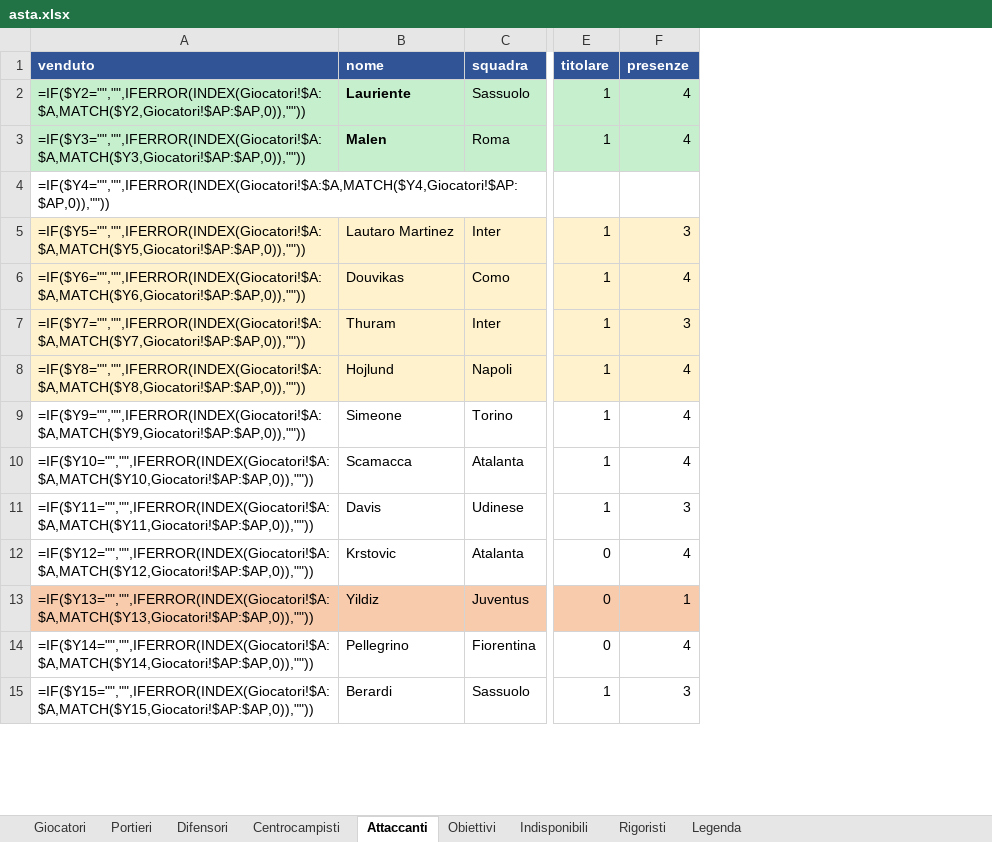
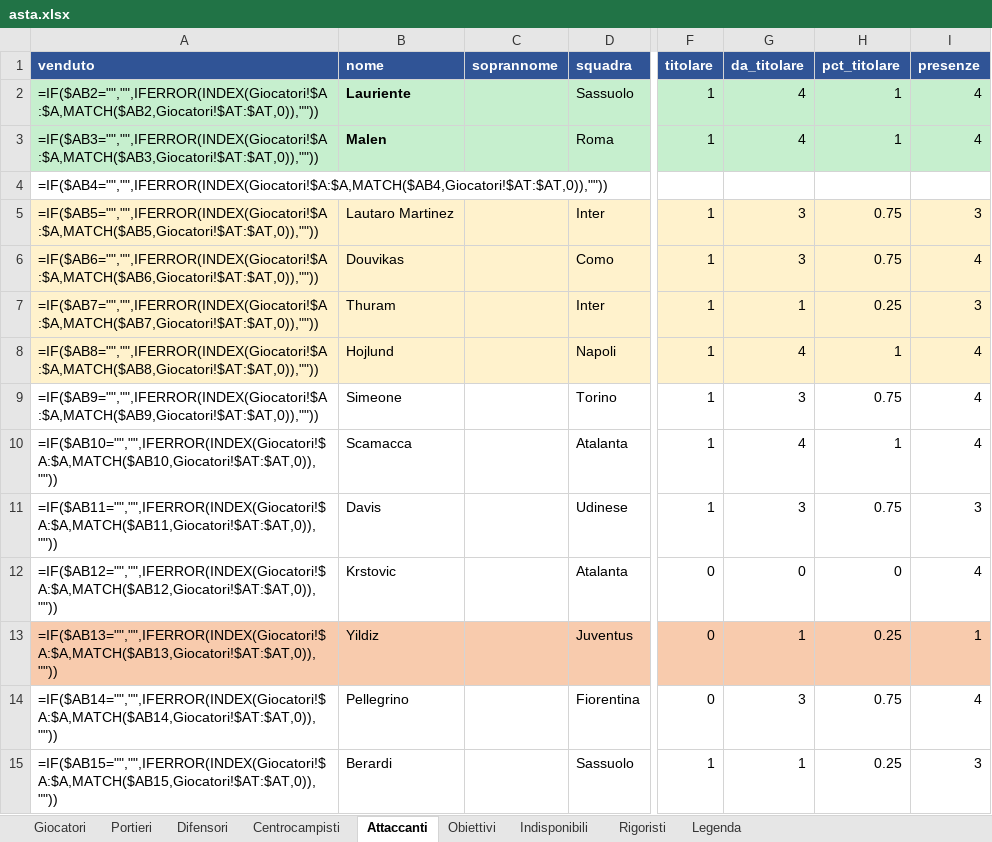
Before and after one commit to matteobaccan/FantaSkill, an Excel workbook: output/asta.xlsx, sheet Attaccanti, drawn as a sheet; only a part is shown, gaps mark what is left out; values as stored, in another font and other column widths than the file's, no borders; formulas without a stored value are shown as written; conditional formats not drawn; the diff covers the shown part only; the diff names each change by its address in the sheet, - before the commit and + after, or states it on an @@ line.

Commit message:
Titolarità dalle schede giocatore, colonne soprannome/nome completo, venduto pre-spuntato per stop lunghi

```diff
--- a/output/asta.xlsx (sheet Attaccanti)
+++ b/output/asta.xlsx (sheet Attaccanti)
+column C (soprannome), empty
+column G (da_titolare), rows 2-15: 4 | 4 |  | 3 | 3 | 1 | 4 | 3 | 4 | 3 | 0 | 1 | 3 | 1
+column H (pct_titolare), rows 2-15: 1 | 1 |  | 0.75 | 0.75 | 0.25 | 1 | 0.75 | 1 | 0.75 | 0 | 0.25 | 0.75 | 0.25
-A2 (venduto): =IF($Y2="","",IFERROR(INDEX(Giocatori!$A:$A,MATCH($Y2,Giocatori!$AP:$AP,0)),""))
+A2 (venduto): =IF($AB2="","",IFERROR(INDEX(Giocatori!$A:$A,MATCH($AB2,Giocatori!$AT:$AT,0)),""))
-A3 (venduto): =IF($Y3="","",IFERROR(INDEX(Giocatori!$A:$A,MATCH($Y3,Giocatori!$AP:$AP,0)),""))
+A3 (venduto): =IF($AB3="","",IFERROR(INDEX(Giocatori!$A:$A,MATCH($AB3,Giocatori!$AT:$AT,0)),""))
-A4 (venduto): =IF($Y4="","",IFERROR(INDEX(Giocatori!$A:$A,MATCH($Y4,Giocatori!$AP:$AP,0)),""))
+A4 (venduto): =IF($AB4="","",IFERROR(INDEX(Giocatori!$A:$A,MATCH($AB4,Giocatori!$AT:$AT,0)),""))
-A5 (venduto): =IF($Y5="","",IFERROR(INDEX(Giocatori!$A:$A,MATCH($Y5,Giocatori!$AP:$AP,0)),""))
+A5 (venduto): =IF($AB5="","",IFERROR(INDEX(Giocatori!$A:$A,MATCH($AB5,Giocatori!$AT:$AT,0)),""))
-A6 (venduto): =IF($Y6="","",IFERROR(INDEX(Giocatori!$A:$A,MATCH($Y6,Giocatori!$AP:$AP,0)),""))
+A6 (venduto): =IF($AB6="","",IFERROR(INDEX(Giocatori!$A:$A,MATCH($AB6,Giocatori!$AT:$AT,0)),""))
-A7 (venduto): =IF($Y7="","",IFERROR(INDEX(Giocatori!$A:$A,MATCH($Y7,Giocatori!$AP:$AP,0)),""))
+A7 (venduto): =IF($AB7="","",IFERROR(INDEX(Giocatori!$A:$A,MATCH($AB7,Giocatori!$AT:$AT,0)),""))
-A8 (venduto): =IF($Y8="","",IFERROR(INDEX(Giocatori!$A:$A,MATCH($Y8,Giocatori!$AP:$AP,0)),""))
+A8 (venduto): =IF($AB8="","",IFERROR(INDEX(Giocatori!$A:$A,MATCH($AB8,Giocatori!$AT:$AT,0)),""))
-A9 (venduto): =IF($Y9="","",IFERROR(INDEX(Giocatori!$A:$A,MATCH($Y9,Giocatori!$AP:$AP,0)),""))
+A9 (venduto): =IF($AB9="","",IFERROR(INDEX(Giocatori!$A:$A,MATCH($AB9,Giocatori!$AT:$AT,0)),""))
-A10 (venduto): =IF($Y10="","",IFERROR(INDEX(Giocatori!$A:$A,MATCH($Y10,Giocatori!$AP:$AP,0)),""))
+A10 (venduto): =IF($AB10="","",IFERROR(INDEX(Giocatori!$A:$A,MATCH($AB10,Giocatori!$AT:$AT,0)),""))
-A11 (venduto): =IF($Y11="","",IFERROR(INDEX(Giocatori!$A:$A,MATCH($Y11,Giocatori!$AP:$AP,0)),""))
+A11 (venduto): =IF($AB11="","",IFERROR(INDEX(Giocatori!$A:$A,MATCH($AB11,Giocatori!$AT:$AT,0)),""))
-A12 (venduto): =IF($Y12="","",IFERROR(INDEX(Giocatori!$A:$A,MATCH($Y12,Giocatori!$AP:$AP,0)),""))
+A12 (venduto): =IF($AB12="","",IFERROR(INDEX(Giocatori!$A:$A,MATCH($AB12,Giocatori!$AT:$AT,0)),""))
-A13 (venduto): =IF($Y13="","",IFERROR(INDEX(Giocatori!$A:$A,MATCH($Y13,Giocatori!$AP:$AP,0)),""))
+A13 (venduto): =IF($AB13="","",IFERROR(INDEX(Giocatori!$A:$A,MATCH($AB13,Giocatori!$AT:$AT,0)),""))
-A14 (venduto): =IF($Y14="","",IFERROR(INDEX(Giocatori!$A:$A,MATCH($Y14,Giocatori!$AP:$AP,0)),""))
+A14 (venduto): =IF($AB14="","",IFERROR(INDEX(Giocatori!$A:$A,MATCH($AB14,Giocatori!$AT:$AT,0)),""))
-A15 (venduto): =IF($Y15="","",IFERROR(INDEX(Giocatori!$A:$A,MATCH($Y15,Giocatori!$AP:$AP,0)),""))
+A15 (venduto): =IF($AB15="","",IFERROR(INDEX(Giocatori!$A:$A,MATCH($AB15,Giocatori!$AT:$AT,0)),""))
```
Also changed, not shown: 17 edited cells elsewhere in this sheet, sheet Centrocampisti, sheet Giocatori, sheet Difensori, sheet Obiettivi, sheet Portieri, sheet Legenda, hidden cells, 10 other files.
